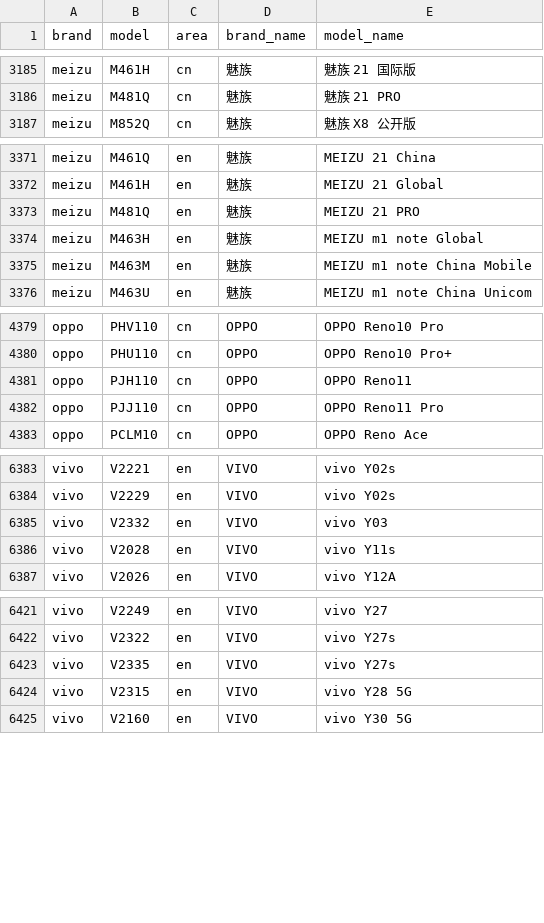
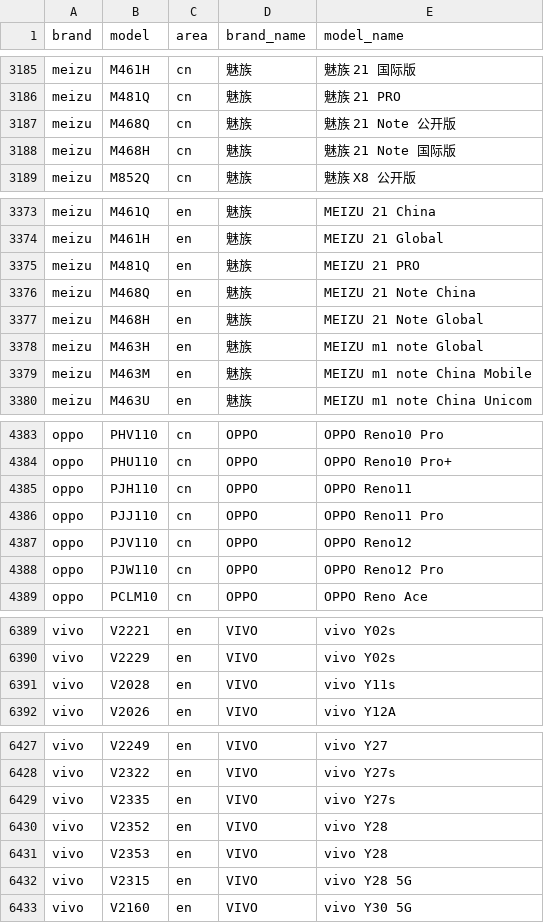
Before and after one commit to jantacy/mobilemodels, a CSV file: brand_model.csv, drawn as a sheet; only a part is shown, gaps mark what is left out; removed rows and columns are numbered as before the commit, all else as after; the diff covers the shown part only; the diff names each change by its address in the sheet, - before the commit and + after, or states it on an @@ line.

Commit message:
Sync with MobileModels 204405d556a5f0afefbb711c2fd11813768fc5ba

```diff
--- a/brand_model.csv
+++ b/brand_model.csv
+row 3187: meizu | M468Q | cn | 魅族 | 魅族 21 Note 公开版
+row 3188: meizu | M468H | cn | 魅族 | 魅族 21 Note 国际版
+row 3376: meizu | M468Q | en | 魅族 | MEIZU 21 Note China
+row 3377: meizu | M468H | en | 魅族 | MEIZU 21 Note Global
+row 4387: oppo | PJV110 | cn | OPPO | OPPO Reno12
+row 4388: oppo | PJW110 | cn | OPPO | OPPO Reno12 Pro
-row 6385: vivo | V2332 | en | VIVO | vivo Y03
+row 6430: vivo | V2352 | en | VIVO | vivo Y28
+row 6431: vivo | V2353 | en | VIVO | vivo Y28
```
Also changed, not shown: 1 added row elsewhere in this file, 1 other file.
